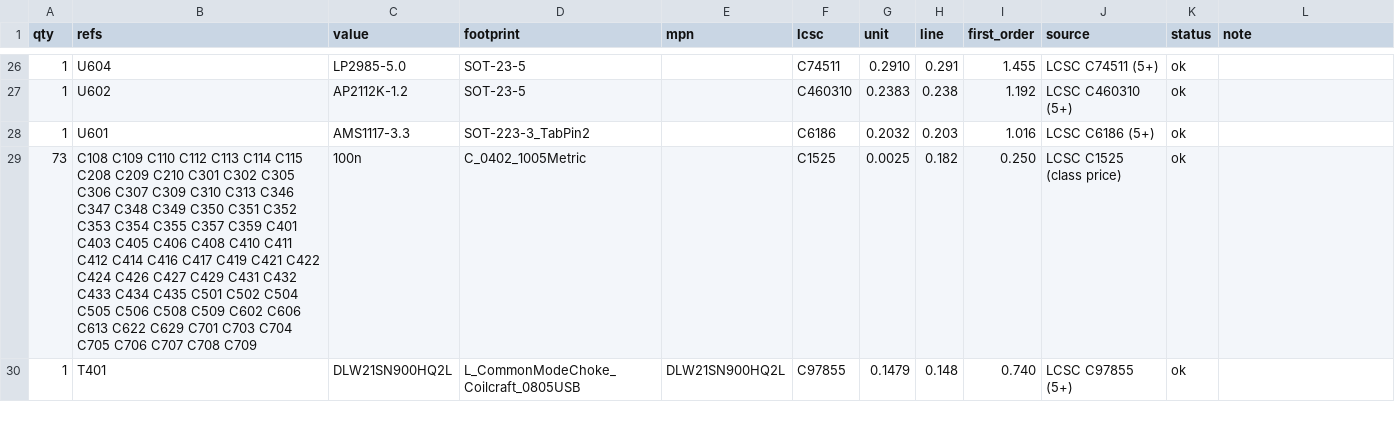
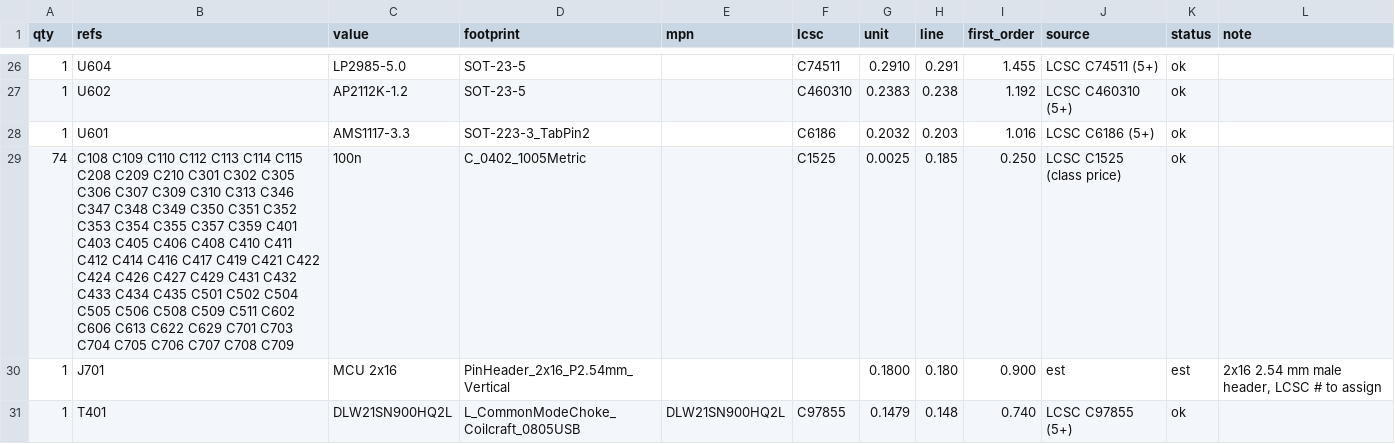
Before and after one commit to jaseg/temp-workspace, a CSV file: design/lowcost/docs/bom.csv, drawn as a sheet; only a part is shown, gaps mark what is left out; the diff covers the shown part only.

```diff
--- a/design/lowcost/docs/bom.csv
+++ b/design/lowcost/docs/bom.csv
@@ -28,3 +28,4 @@ qty,refs,value,footprint,mpn,lcsc,unit,line,first_order,source,status,note
 1,U601,AMS1117-3.3,SOT-223-3_TabPin2,,C6186,0.2032,0.203,1.016,LCSC C6186 (5+),ok,
-73,C108 C109 C110 C112 C113 C114 C115 C208 C209 C210 C301 C302 C305 C306 C307 C309 C310 C313 C346 C347 C348 C349 C350 C351 C352 C353 C354 C355 C357 C359 C401 C403 C405 C406 C408 C410 C411 C412 C414 C416 C417 C419 C421 C422 C424 C426 C427 C429 C431 C432 C433 C434 C435 C501 C502 C504 C505 C506 C508 C509 C602 C606 C613 C622 C629 C701 C703 C704 C705 C706 C707 C708 C709,100n,C_0402_1005Metric,,C1525,0.0025,0.182,0.250,LCSC C1525 (class price),ok,
+74,C108 C109 C110 C112 C113 C114 C115 C208 C209 C210 C301 C302 C305 C306 C307 C309 C310 C313 C346 C347 C348 C349 C350 C351 C352 C353 C354 C355 C357 C359 C401 C403 C405 C406 C408 C410 C411 C412 C414 C416 C417 C419 C421 C422 C424 C426 C427 C429 C431 C432 C433 C434 C435 C501 C502 C504 C505 C506 C508 C509 C511 C602 C606 C613 C622 C629 C701 C703 C704 C705 C706 C707 C708 C709,100n,C_0402_1005Metric,,C1525,0.0025,0.185,0.250,LCSC C1525 (class price),ok,
+1,J701,MCU 2x16,PinHeader_2x16_P2.54mm_Vertical,,,0.1800,0.180,0.900,est,est,"2x16 2.54 mm male header, LCSC # to assign"
 1,T401,DLW21SN900HQ2L,L_CommonModeChoke_Coilcraft_0805USB,DLW21SN900HQ2L,C97855,0.1479,0.148,0.740,LCSC C97855 (5+),ok,
```
Also changed, not shown: 1 added row, 2 removed rows and 3 edited cells elsewhere in this file, 34 other files.
